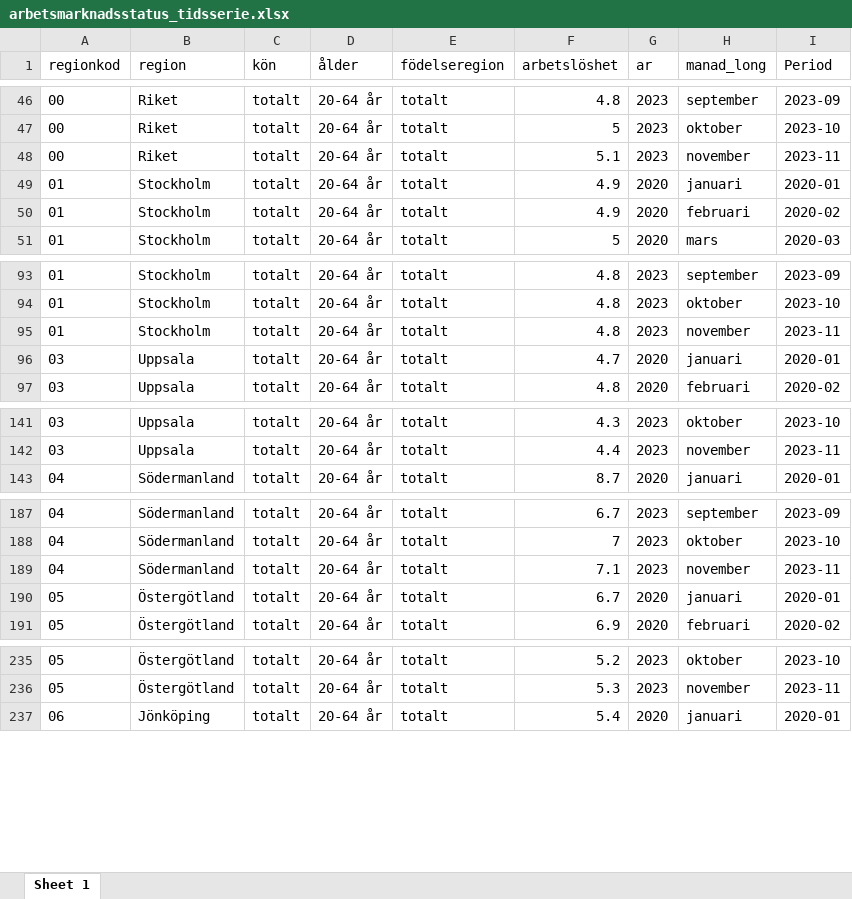
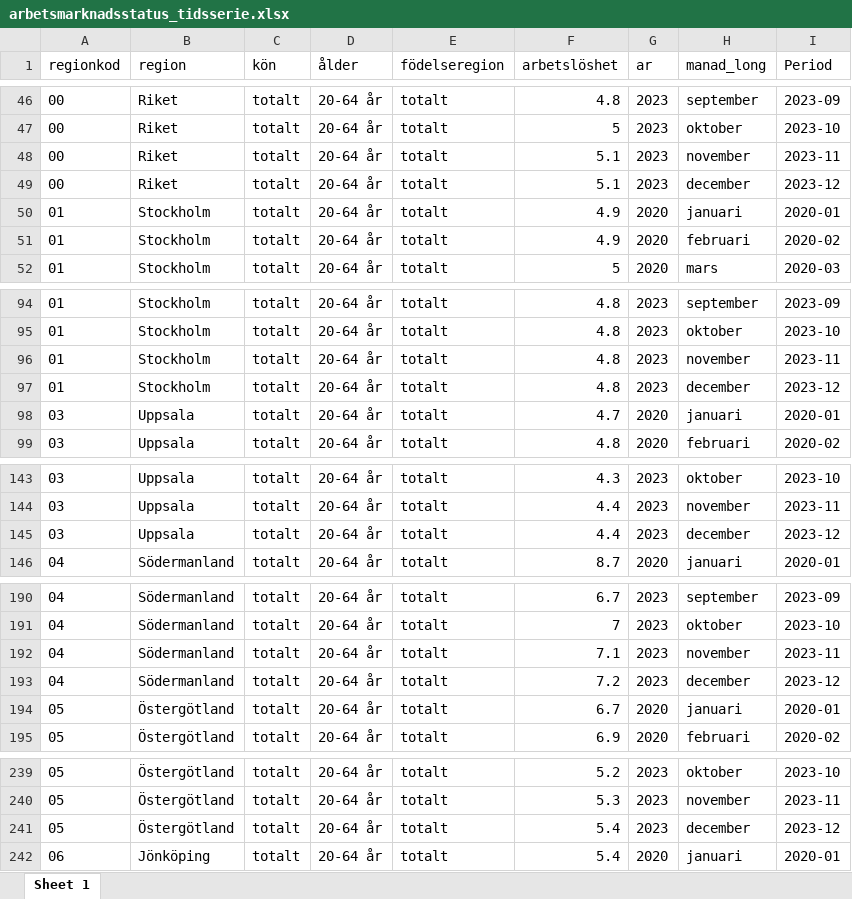
Before and after one commit to Region-Dalarna/laget_i_Dalarna, an Excel workbook: Data/arbetsmarknadsstatus_tidsserie.xlsx, sheet Sheet 1, drawn as a sheet; only a part is shown, gaps mark what is left out; values as stored, in another font and other column widths than the file's, no borders; the diff covers the shown part only; the diff names each change by its address in the sheet, - before the commit and + after, or states it on an @@ line.

```diff
--- a/Data/arbetsmarknadsstatus_tidsserie.xlsx (sheet Sheet 1)
+++ b/Data/arbetsmarknadsstatus_tidsserie.xlsx (sheet Sheet 1)
+row 49: 00 | Riket | totalt | 20-64 år | totalt | 5.1 | 2023 | december | 2023-12
+row 97: 01 | Stockholm | totalt | 20-64 år | totalt | 4.8 | 2023 | december | 2023-12
+row 145: 03 | Uppsala | totalt | 20-64 år | totalt | 4.4 | 2023 | december | 2023-12
+row 193: 04 | Södermanland | totalt | 20-64 år | totalt | 7.2 | 2023 | december | 2023-12
+row 241: 05 | Östergötland | totalt | 20-64 år | totalt | 5.4 | 2023 | december | 2023-12
```
Also changed, not shown: 17 added rows elsewhere in this sheet, Data/BNP.xlsx, Data/KPI.xlsx, 9 other files.
